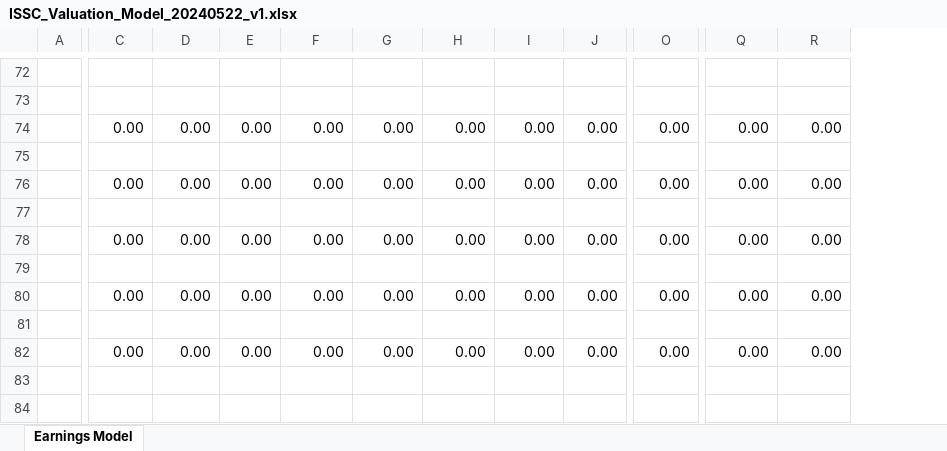
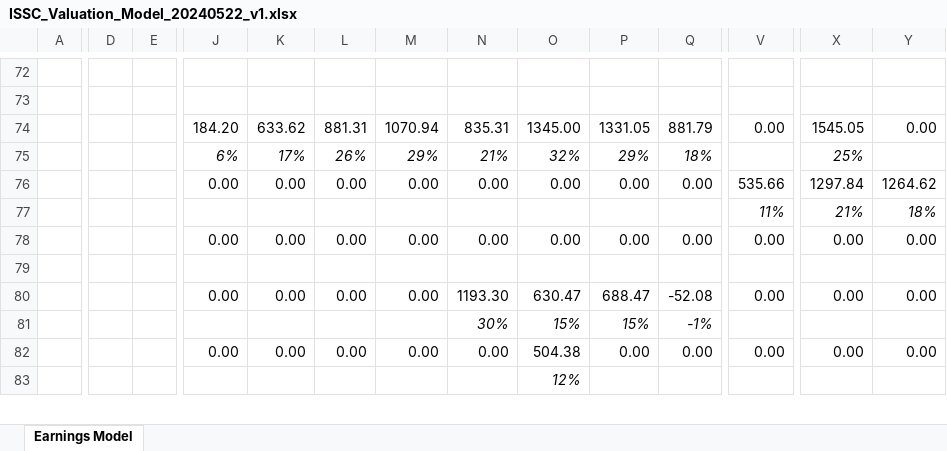
Before and after one commit to xeroxandrew/ER, an Excel workbook: ISSC/4. Model/ISSC_Valuation_Model_20240522_v1.xlsx, sheet Earnings Model, drawn as a sheet; only a part is shown, gaps mark what is left out; values as stored, in another font and other column widths than the file's, no borders; removed rows and columns are numbered as before the commit, all else as after; rows hold the shown columns only; the diff covers the shown part only; the diff names each change by its address in the sheet, - before the commit and + after, or states it on an @@ line.

Commit message:
working on model

```diff
--- a/ISSC/4. Model/ISSC_Valuation_Model_20240522_v1.xlsx (sheet Earnings Model)
+++ b/ISSC/4. Model/ISSC_Valuation_Model_20240522_v1.xlsx (sheet Earnings Model)
+column D, empty
+column E, empty
-J74: 0.00
+J74: 184.20
-K74: 0.00
+K74: 633.62
-L74: 0.00
+L74: 881.31
-M74: 0.00
+M74: 1070.94
-N74: 0.00
+N74: 835.31
-O74: 0.00
+O74: 1345.00
-P74: 0.00
+P74: 1331.05
-Q74: 0.00
+Q74: 881.79
-X74: 0.00
+X74: 1545.05
-row 75: (empty)
+row 75:  |  |  | 6% | 17% | 26% | 29% | 21% | 32% | 29% | 18% |  | 25%
-V76: 0.00
+V76: 535.66
-X76: 0.00
+X76: 1297.84
-Y76: 0.00
+Y76: 1264.62
-V77: (empty)
+V77: 11%
-X77: (empty)
+X77: 21%
-Y77: (empty)
+Y77: 18%
-N80: 0.00
+N80: 1193.30
-O80: 0.00
+O80: 630.47
-P80: 0.00
+P80: 688.47
-Q80: 0.00
+Q80: -52.08
-N81: (empty)
+N81: 30%
-O81: (empty)
+O81: 15%
-P81: (empty)
+P81: 15%
-Q81: (empty)
+Q81: -1%
-O82: 0.00
+O82: 504.38
-O83: (empty)
+O83: 12%
-row 84: (empty)
```
Also changed, not shown: 1 added row, 5 added columns, 7 edited cells and cell formats elsewhere in this sheet, formulas that keep their value, 1 other file.
